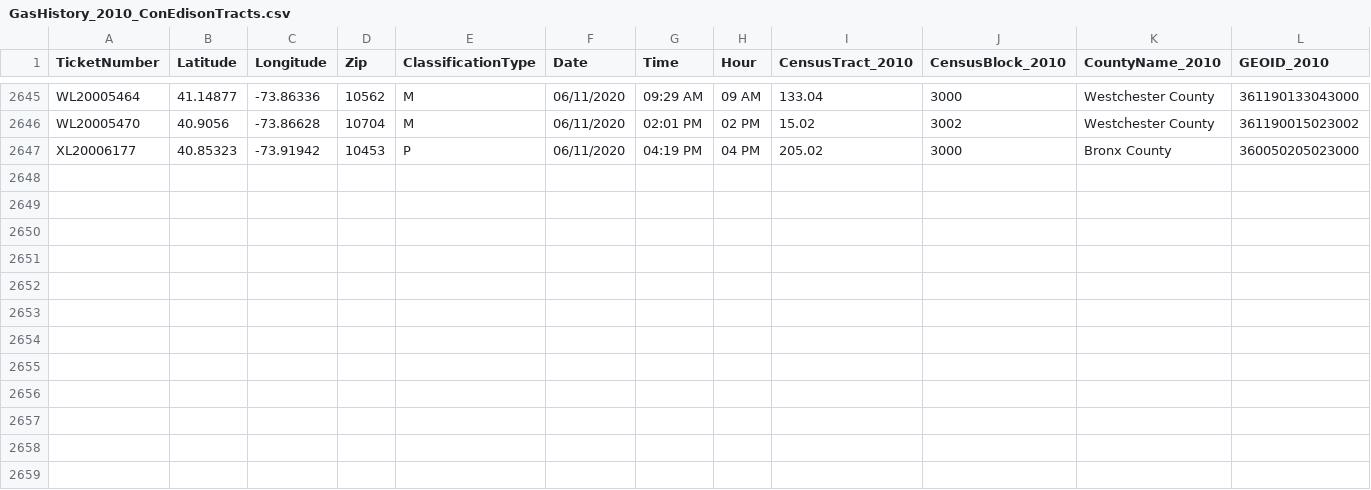
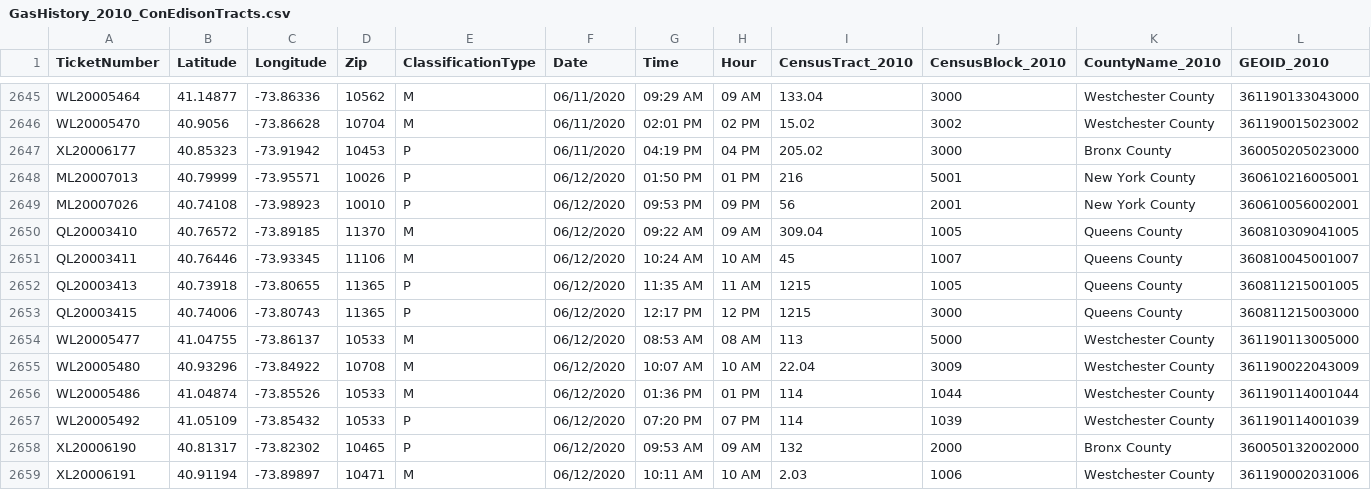
Before and after one commit to mhasan004/GasLeakProject, a CSV file: Getting_GasLeak_Data/DataFiles/ConEdison/GasHistory_2010_ConEdisonTracts.csv, drawn as a sheet; only a part is shown, gaps mark what is left out; rows hold the shown columns only; the diff names each change by its address in the sheet, - before the commit and + after, or states it on an @@ line.

Commit message:
Automated Push - New Ticket Update

```diff
--- a/Getting_GasLeak_Data/DataFiles/ConEdison/GasHistory_2010_ConEdisonTracts.csv
+++ b/Getting_GasLeak_Data/DataFiles/ConEdison/GasHistory_2010_ConEdisonTracts.csv
+row 2648: ML20007013 | 40.79999 | -73.95571 | 10026 | P | 06/12/2020 | 01:50 PM | 01 PM | 216 | 5001 | New York County | 360610216005001
+row 2649: ML20007026 | 40.74108 | -73.98923 | 10010 | P | 06/12/2020 | 09:53 PM | 09 PM | 56 | 2001 | New York County | 360610056002001
+row 2650: QL20003410 | 40.76572 | -73.89185 | 11370 | M | 06/12/2020 | 09:22 AM | 09 AM | 309.04 | 1005 | Queens County | 360810309041005
+row 2651: QL20003411 | 40.76446 | -73.93345 | 11106 | M | 06/12/2020 | 10:24 AM | 10 AM | 45 | 1007 | Queens County | 360810045001007
+row 2652: QL20003413 | 40.73918 | -73.80655 | 11365 | P | 06/12/2020 | 11:35 AM | 11 AM | 1215 | 1005 | Queens County | 360811215001005
+row 2653: QL20003415 | 40.74006 | -73.80743 | 11365 | P | 06/12/2020 | 12:17 PM | 12 PM | 1215 | 3000 | Queens County | 360811215003000
+row 2654: WL20005477 | 41.04755 | -73.86137 | 10533 | M | 06/12/2020 | 08:53 AM | 08 AM | 113 | 5000 | Westchester County | 361190113005000
+row 2655: WL20005480 | 40.93296 | -73.84922 | 10708 | M | 06/12/2020 | 10:07 AM | 10 AM | 22.04 | 3009 | Westchester County | 361190022043009
+row 2656: WL20005486 | 41.04874 | -73.85526 | 10533 | M | 06/12/2020 | 01:36 PM | 01 PM | 114 | 1044 | Westchester County | 361190114001044
+row 2657: WL20005492 | 41.05109 | -73.85432 | 10533 | P | 06/12/2020 | 07:20 PM | 07 PM | 114 | 1039 | Westchester County | 361190114001039
+row 2658: XL20006190 | 40.81317 | -73.82302 | 10465 | P | 06/12/2020 | 09:53 AM | 09 AM | 132 | 2000 | Bronx County | 360050132002000
+row 2659: XL20006191 | 40.91194 | -73.89897 | 10471 | M | 06/12/2020 | 10:11 AM | 10 AM | 2.03 | 1006 | Westchester County | 361190002031006
```
Also changed, not shown: Getting_GasLeak_Data/DataFiles/ConEdison/GasHistory_2010_ReportFrequency_Hourly.csv, Getting_GasLeak_Data/DataFiles/ConEdison/GasHistory_2010_ReportFrequency_Monthly.csv.
